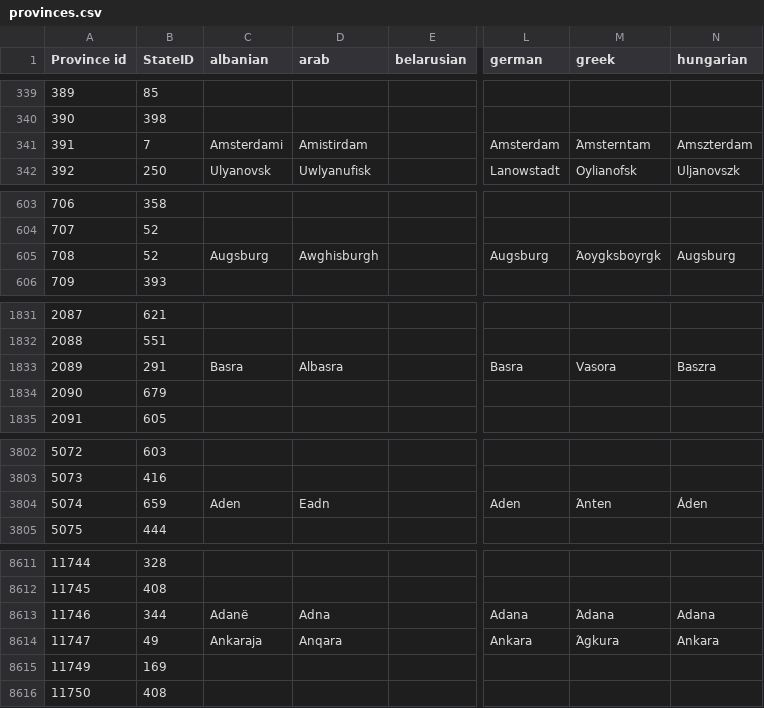
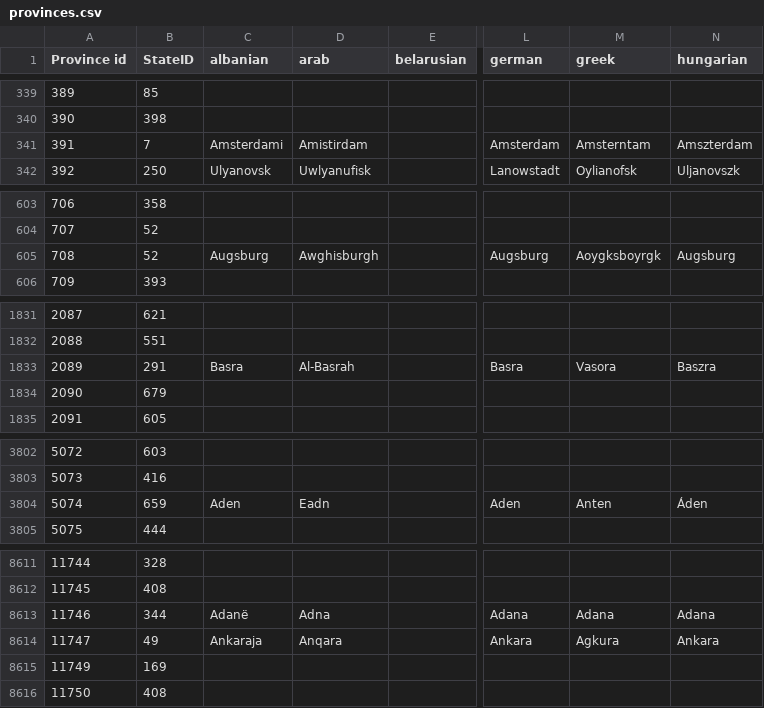
Before and after one commit to Winnfielder/Automatic-City-and-State-name-changer, a CSV file: provinces.csv, drawn as a sheet; only a part is shown, gaps mark what is left out; the diff covers the shown part only; the diff names each change by its address in the sheet, - before the commit and + after, or states it on an @@ line.

Commit message:
Fixed a character problem in greek + some arab modifications

```diff
--- a/provinces.csv
+++ b/provinces.csv
-M341 (greek): Άmsterntam
+M341 (greek): Amsterntam
-M605 (greek): Άoygksboyrgk
+M605 (greek): Aoygksboyrgk
-D1833 (arab): Albasra
+D1833 (arab): Al-Basrah
-M3804 (greek): Άnten
+M3804 (greek): Anten
-M8613 (greek): Άdana
+M8613 (greek): Adana
-M8614 (greek): Άgkura
+M8614 (greek): Agkura
```
Also changed, not shown: 11 edited cells elsewhere in this file, states.csv.
